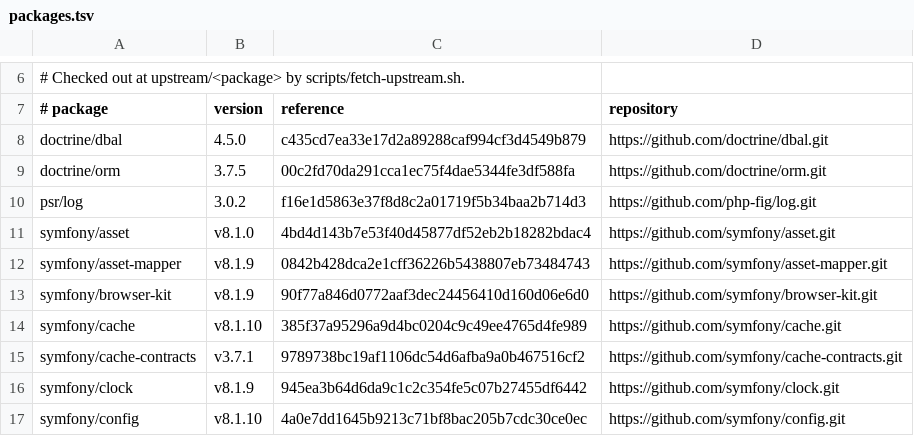
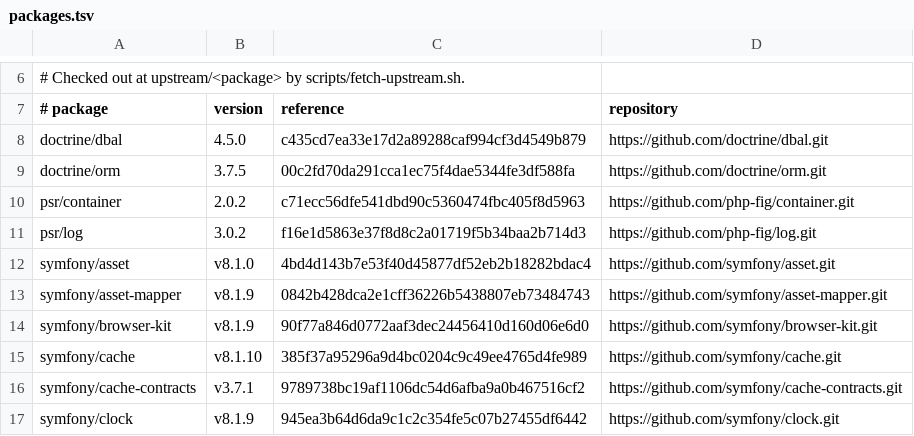
Before and after one commit to D-Nations/symfony-rs, a TSV file: parity/packages.tsv, drawn as a sheet; only a part is shown, gaps mark what is left out; the shorter side is filled out with more unchanged rows; the diff names each change by its address in the sheet, - before the commit and + after, or states it on an @@ line.

```diff
--- a/parity/packages.tsv
+++ b/parity/packages.tsv
+row 10: psr/container | 2.0.2 | c71ecc56dfe541dbd90c5360474fbc405f8d5963 | https://github.com/php-fig/container.git
```
Also changed, not shown: parity/sources.tsv, parity/symfony/http-kernel.tsv, 20 other files.
